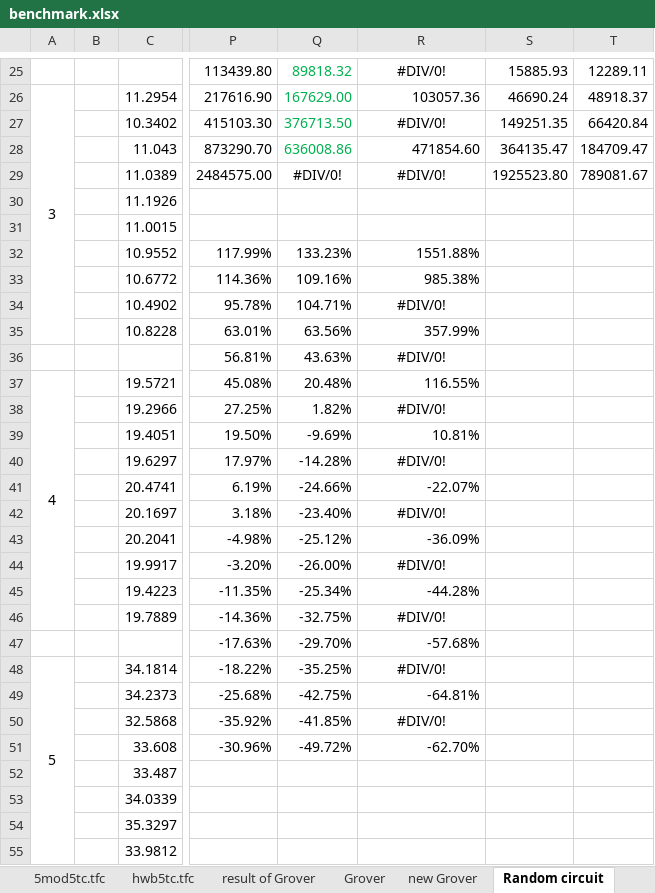
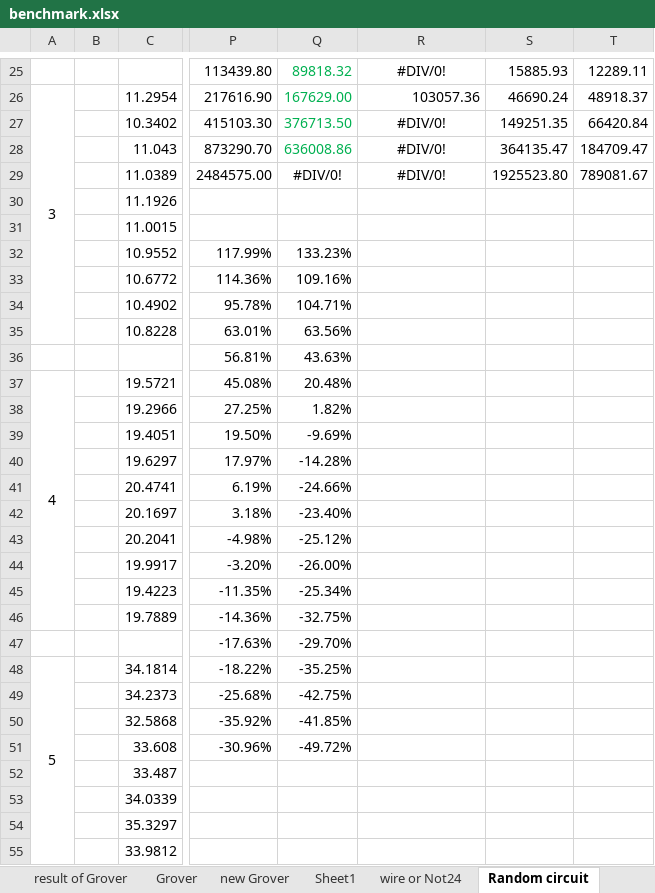
Before and after one commit to uj151133/my_quantum_simulator_with_gpu, an Excel workbook: data/benchmark.xlsx, sheet Random circuit, drawn as a sheet; only a part is shown, gaps mark what is left out; values as stored, in another font and other column widths than the file's, no borders; the diff covers the shown part only; the diff names each change by its address in the sheet, - before the commit and + after, or states it on an @@ line.

```diff
--- a/data/benchmark.xlsx (sheet Random circuit)
+++ b/data/benchmark.xlsx (sheet Random circuit)
+sheet tab: Sheet1
+sheet tab: wire or Not24
-R28: 471854.60
+R28: #DIV/0!
-R28 alignment: right
+R28 alignment: center
-R32: 1551.88%
+R32: (empty)
-R33: 985.38%
+R33: (empty)
-R34: #DIV/0!
+R34: (empty)
-R35: 357.99%
+R35: (empty)
-R36: #DIV/0!
+R36: (empty)
-R37: 116.55%
+R37: (empty)
-R38: #DIV/0!
+R38: (empty)
-R39: 10.81%
+R39: (empty)
-R40: #DIV/0!
+R40: (empty)
-R41: -22.07%
+R41: (empty)
-R42: #DIV/0!
+R42: (empty)
-R43: -36.09%
+R43: (empty)
-R44: #DIV/0!
+R44: (empty)
-R45: -44.28%
+R45: (empty)
-R46: #DIV/0!
+R46: (empty)
-R47: -57.68%
+R47: (empty)
-R48: #DIV/0!
+R48: (empty)
-R49: -64.81%
+R49: (empty)
-R50: #DIV/0!
+R50: (empty)
-R51: -62.70%
+R51: (empty)
```
Also changed, not shown: 5 edited cells elsewhere in this sheet, 8 other files.
